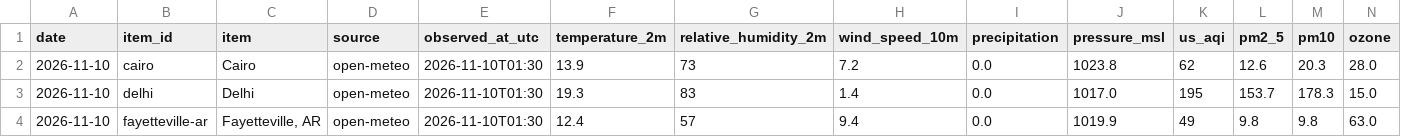
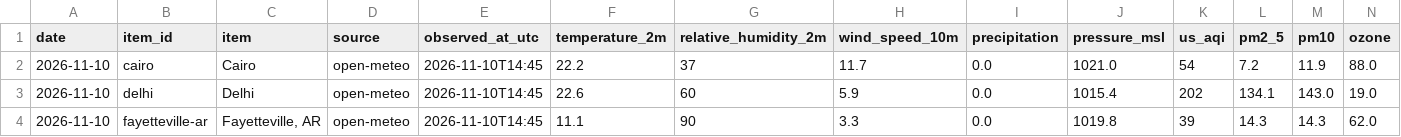
Before and after one commit to ekschallenberg/nimbus2000, a CSV file: data/history.csv, drawn as a sheet; only a part is shown; the diff covers the shown part only.

```diff
--- a/data/history.csv
+++ b/data/history.csv
@@ -1,4 +1,4 @@
 date,item_id,item,source,observed_at_utc,temperature_2m,relative_humidity_2m,wind_speed_10m,precipitation,pressure_msl,us_aqi,pm2_5,pm10,ozone
-2026-11-10,cairo,Cairo,open-meteo,2026-11-10T01:30,13.9,73,7.2,0.0,1023.8,62,12.6,20.3,28.0
-2026-11-10,delhi,Delhi,open-meteo,2026-11-10T01:30,19.3,83,1.4,0.0,1017.0,195,153.7,178.3,15.0
-2026-11-10,fayetteville-ar,"Fayetteville, AR",open-meteo,2026-11-10T01:30,12.4,57,9.4,0.0,1019.9,49,9.8,9.8,63.0
+2026-11-10,cairo,Cairo,open-meteo,2026-11-10T14:45,22.2,37,11.7,0.0,1021.0,54,7.2,11.9,88.0
+2026-11-10,delhi,Delhi,open-meteo,2026-11-10T14:45,22.6,60,5.9,0.0,1015.4,202,134.1,143.0,19.0
+2026-11-10,fayetteville-ar,"Fayetteville, AR",open-meteo,2026-11-10T14:45,11.1,90,3.3,0.0,1019.8,39,14.3,14.3,62.0
```
Also changed, not shown: 80 edited cells elsewhere in this file, 3 other files.
